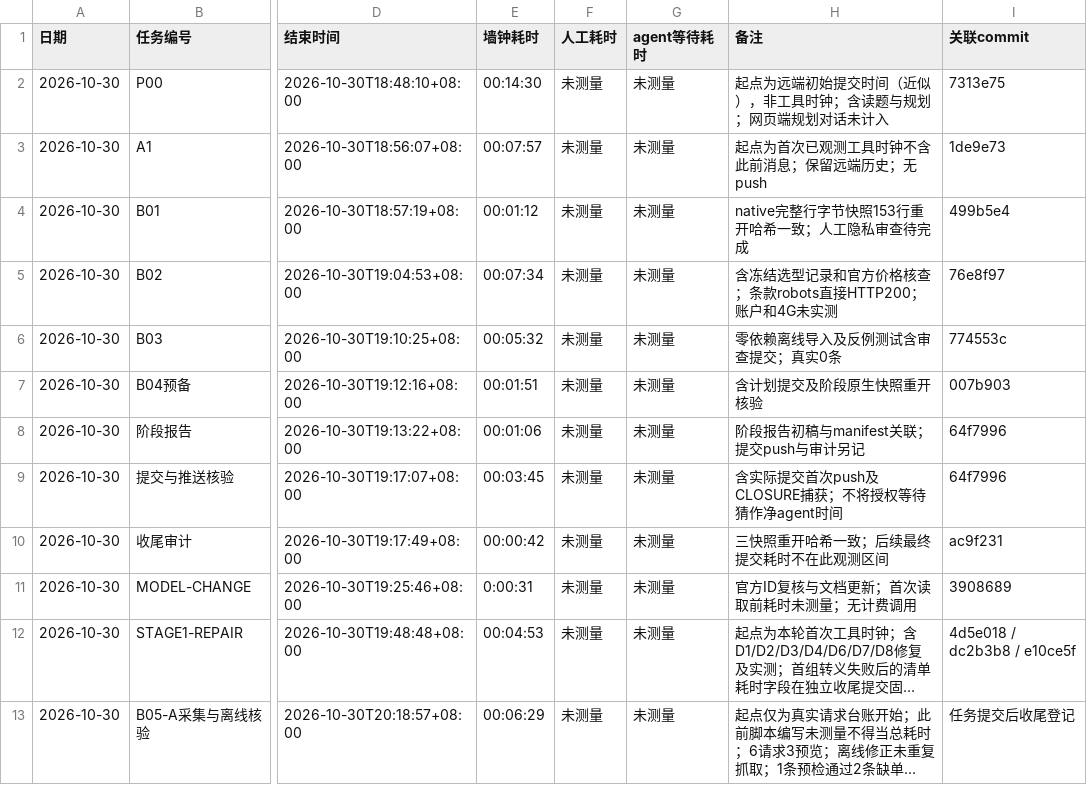
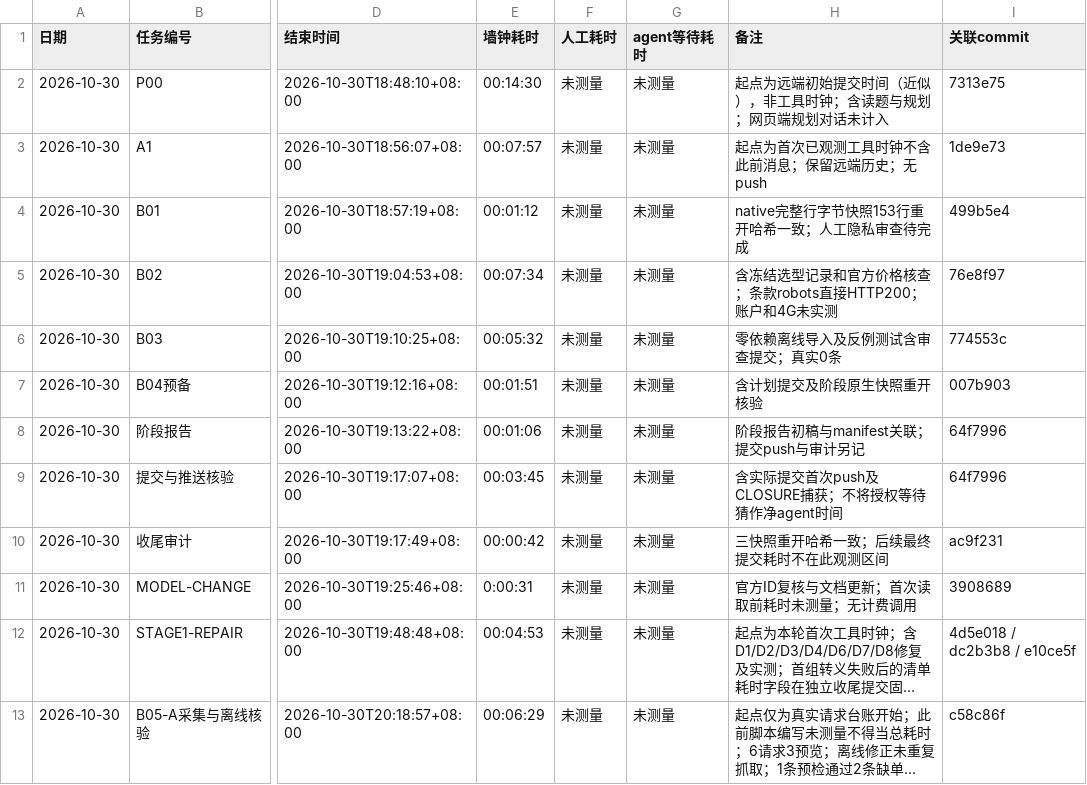
Before and after one commit to Lucky-Star-Pi/Career-Compass-AI-Job-Assistant, a CSV file: TIMELOG.csv, drawn as a sheet; only a part is shown, gaps mark what is left out; long unchanged cells end in …; the diff names each change by its address in the sheet, - before the commit and + after, or states it on an @@ line.

```diff
--- a/TIMELOG.csv
+++ b/TIMELOG.csv
-I13 (关联commit): 任务提交后收尾登记
+I13 (关联commit): c58c86f
```
Also changed, not shown: 1 other file.
